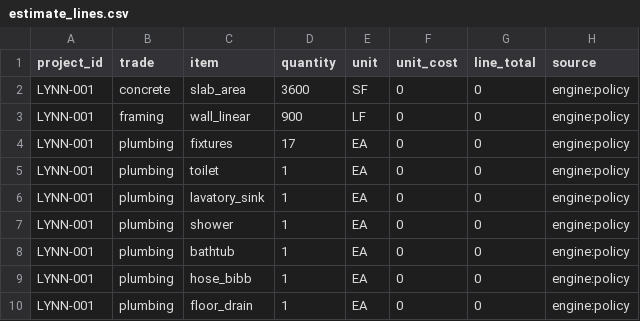
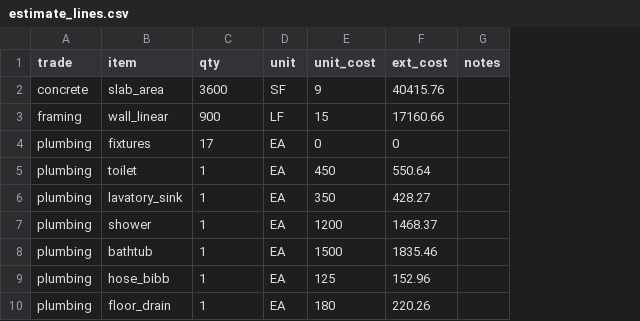
Before and after one commit to nathangonzalez/jcw-estimator-pro, a CSV file: output/LYNN-001/raw_estimate/estimate_lines.csv, drawn as a sheet; removed rows and columns are numbered as before the commit, all else as after; the diff names each change by its address in the sheet, - before the commit and + after, or states it on an @@ line.

```diff
--- a/output/LYNN-001/raw_estimate/estimate_lines.csv
+++ b/output/LYNN-001/raw_estimate/estimate_lines.csv
-column A (project_id), rows 2-10: all LYNN-001
-column G (line_total), rows 2-10: all 0
-column H (source), rows 2-10: all engine:policy
+column F (ext_cost), rows 2-10: 40415.76 | 17160.66 | 0 | 550.64 | 428.27 | 1468.37 | 1835.46 | 152.96 | 220.26
+column G (notes), empty
-C1: quantity
+C1: qty
-E2 (unit_cost): 0
+E2 (unit_cost): 9
-E3 (unit_cost): 0
+E3 (unit_cost): 15
-E5 (unit_cost): 0
+E5 (unit_cost): 450
-E6 (unit_cost): 0
+E6 (unit_cost): 350
-E7 (unit_cost): 0
+E7 (unit_cost): 1200
-E8 (unit_cost): 0
+E8 (unit_cost): 1500
-E9 (unit_cost): 0
+E9 (unit_cost): 125
-E10 (unit_cost): 0
+E10 (unit_cost): 180
```
Also changed, not shown: 23 other files.
